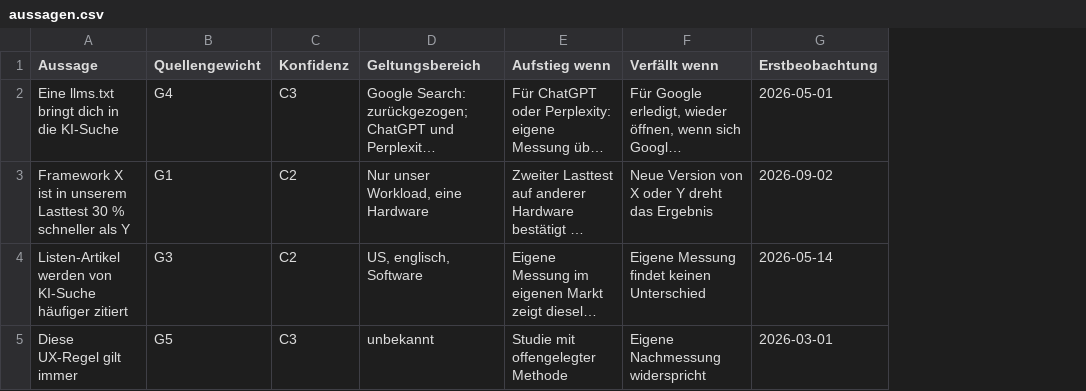
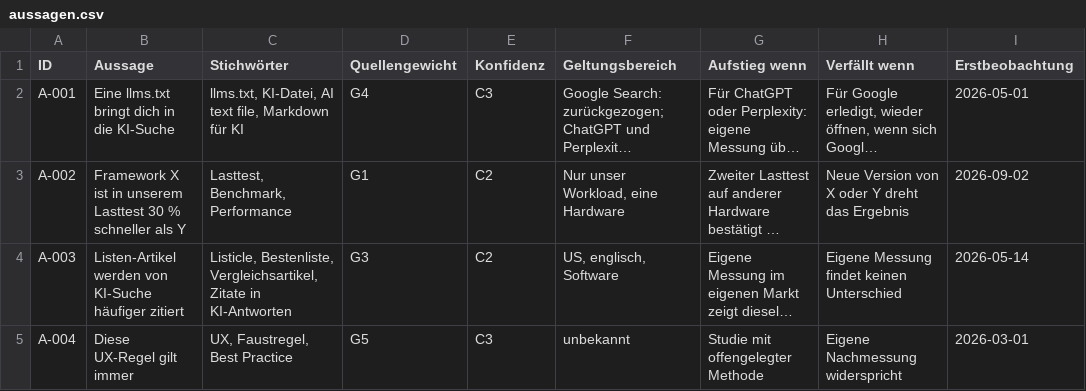
Before and after one commit to theb2banswer/beleg-schema, a CSV file: vorlage/aussagen.csv, drawn as a sheet; only a part is shown; long unchanged cells end in …; the diff names each change by its address in the sheet, - before the commit and + after, or states it on an @@ line.

```diff
--- a/vorlage/aussagen.csv
+++ b/vorlage/aussagen.csv
+column A (ID), rows 2-5: A-001 | A-002 | A-003 | A-004
+column C (Stichwörter), rows 2-5: llms.txt, KI-Datei, AI text file, Markdown für KI | Lasttest, Benchmark, Performance | Listicle, Bestenliste, Vergleichsartikel, Zitate in KI-Antworten | UX, Faustregel, Best Practice
```
Also changed, not shown: 4 other files.
